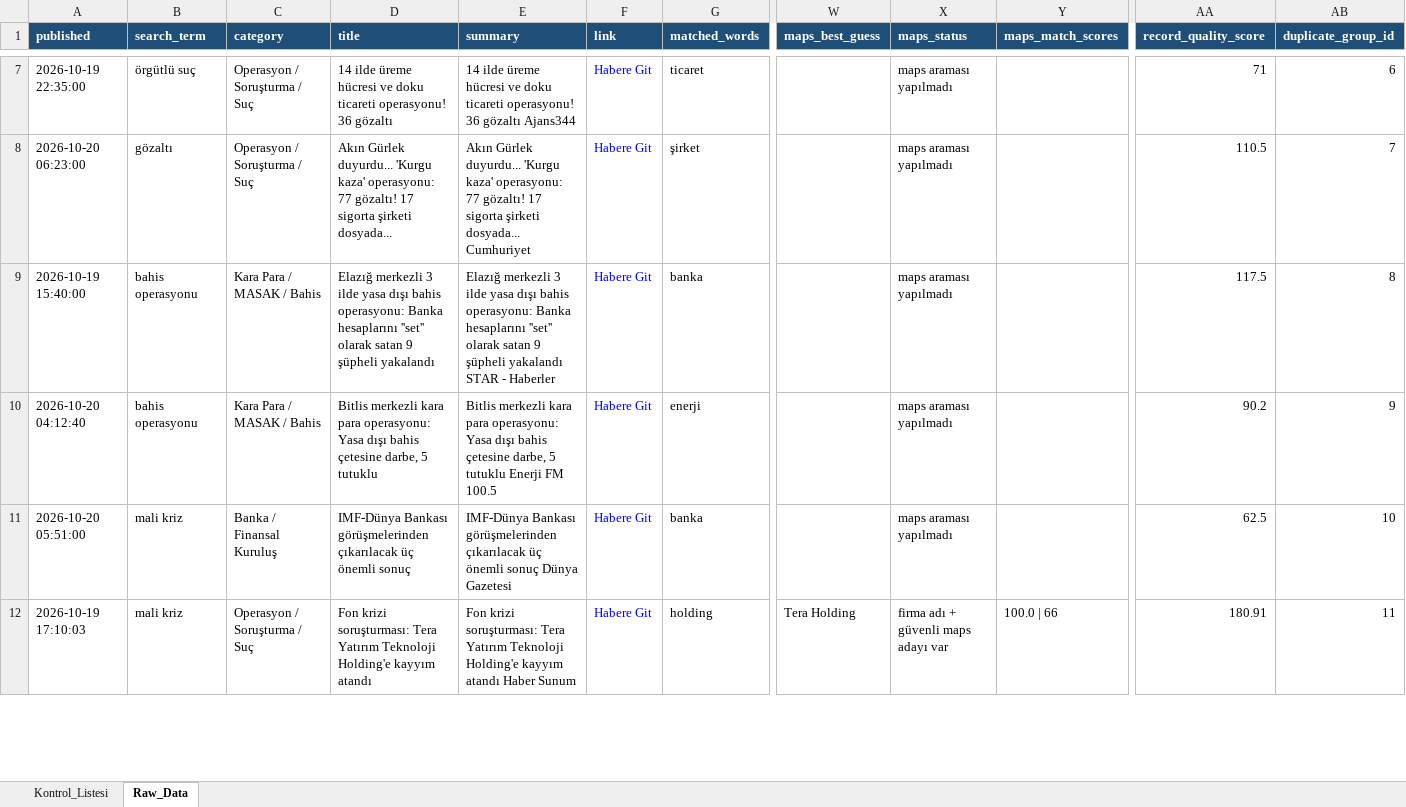
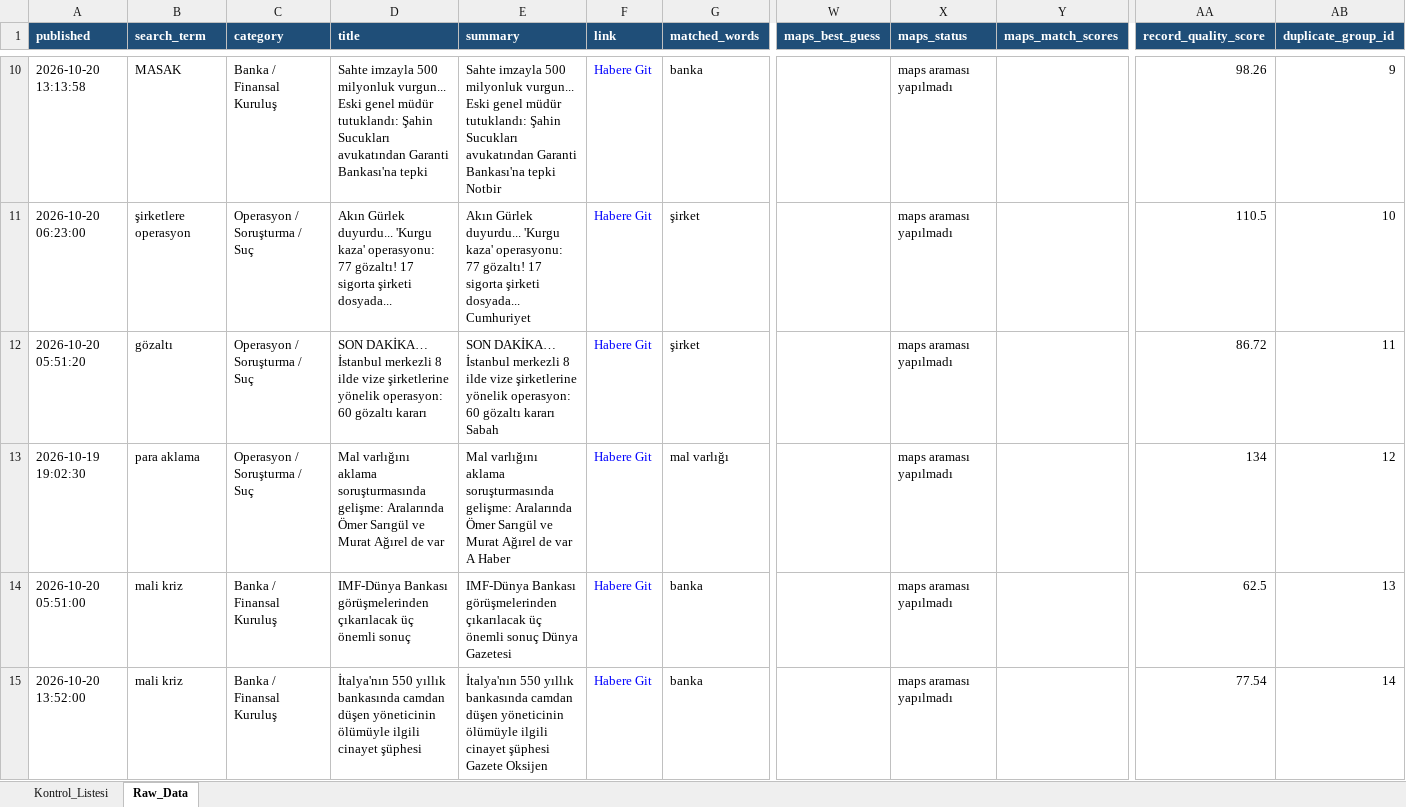
Before and after one commit to 19982109/haber-risk-monitor, an Excel workbook: data/haberler_final.xlsx, sheet Raw_Data, drawn as a sheet; only a part is shown, gaps mark what is left out; values as stored, in another font and other column widths than the file's, no borders; removed rows and columns are numbered as before the commit, all else as after; rows hold the shown columns only; the diff covers the shown part only; the diff names each change by its address in the sheet, - before the commit and + after, or states it on an @@ line.

```diff
--- a/data/haberler_final.xlsx (sheet Raw_Data)
+++ b/data/haberler_final.xlsx (sheet Raw_Data)
-row 7: 2026-10-19 22:35:00 | örgütlü suç | Operasyon / Soruşturma / Suç | 14 ilde üreme hücresi ve doku ticareti operasyonu! 36 gözaltı | 14 ilde üreme hücresi ve doku ticareti operasyonu! 36 gözaltı Ajans344 | Habere Git | ticaret |  | maps araması yapılmadı |  | 71 | 6
+row 10: 2026-10-20 13:13:58 | MASAK | Banka / Finansal Kuruluş | Sahte imzayla 500 milyonluk vurgun... Eski genel müdür tutuklandı: Şahin Sucukları avukatından Garanti Bankası'na tepki | Sahte imzayla 500 milyonluk vurgun... Eski genel müdür tutuklandı: Şahin Sucukları avukatından Garanti Bankası'na tepki Notbir | Habere Git | banka |  | maps araması yapılmadı |  | 98.26 | 9
-B11 (search_term): gözaltı
+B11 (search_term): şirketlere operasyon
-AB11 (duplicate_group_id): 7
+AB11 (duplicate_group_id): 10
-row 9: 2026-10-19 15:40:00 | bahis operasyonu | Kara Para / MASAK / Bahis | Elazığ merkezli 3 ilde yasa dışı bahis operasyonu: Banka hesaplarını ''set'' olarak satan 9 şüpheli yakalandı | Elazığ merkezli 3 ilde yasa dışı bahis operasyonu: Banka hesaplarını ''set'' olarak satan 9 şüpheli yakalandı STAR - Haberler | Habere Git | banka |  | maps araması yapılmadı |  | 117.5 | 8
-row 10: 2026-10-20 04:12:40 | bahis operasyonu | Kara Para / MASAK / Bahis | Bitlis merkezli kara para operasyonu: Yasa dışı bahis çetesine darbe, 5 tutuklu | Bitlis merkezli kara para operasyonu: Yasa dışı bahis çetesine darbe, 5 tutuklu Enerji FM 100.5 | Habere Git | enerji |  | maps araması yapılmadı |  | 90.2 | 9
+row 12: 2026-10-20 05:51:20 | gözaltı | Operasyon / Soruşturma / Suç | SON DAKİKA… İstanbul merkezli 8 ilde vize şirketlerine yönelik operasyon: 60 gözaltı kararı | SON DAKİKA… İstanbul merkezli 8 ilde vize şirketlerine yönelik operasyon: 60 gözaltı kararı Sabah | Habere Git | şirket |  | maps araması yapılmadı |  | 86.72 | 11
+row 13: 2026-10-19 19:02:30 | para aklama | Operasyon / Soruşturma / Suç | Mal varlığını aklama soruşturmasında gelişme: Aralarında Ömer Sarıgül ve Murat Ağırel de var | Mal varlığını aklama soruşturmasında gelişme: Aralarında Ömer Sarıgül ve Murat Ağırel de var A Haber | Habere Git | mal varlığı |  | maps araması yapılmadı |  | 134 | 12
-AB14 (duplicate_group_id): 10
+AB14 (duplicate_group_id): 13
-row 12: 2026-10-19 17:10:03 | mali kriz | Operasyon / Soruşturma / Suç | Fon krizi soruşturması: Tera Yatırım Teknoloji Holding'e kayyım atandı | Fon krizi soruşturması: Tera Yatırım Teknoloji Holding'e kayyım atandı Haber Sunum | Habere Git | holding | Tera Holding | firma adı + güvenli maps adayı var | 100.0 | 66 | 180.91 | 11
+row 15: 2026-10-20 13:52:00 | mali kriz | Banka / Finansal Kuruluş | İtalya'nın 550 yıllık bankasında camdan düşen yöneticinin ölümüyle ilgili cinayet şüphesi | İtalya'nın 550 yıllık bankasında camdan düşen yöneticinin ölümüyle ilgili cinayet şüphesi Gazete Oksijen | Habere Git | banka |  | maps araması yapılmadı |  | 77.54 | 14
```
Also changed, not shown: 26 added rows, 30 removed rows and 94 edited cells elsewhere in this sheet, sheet Kontrol_Listesi, 1 other file.
